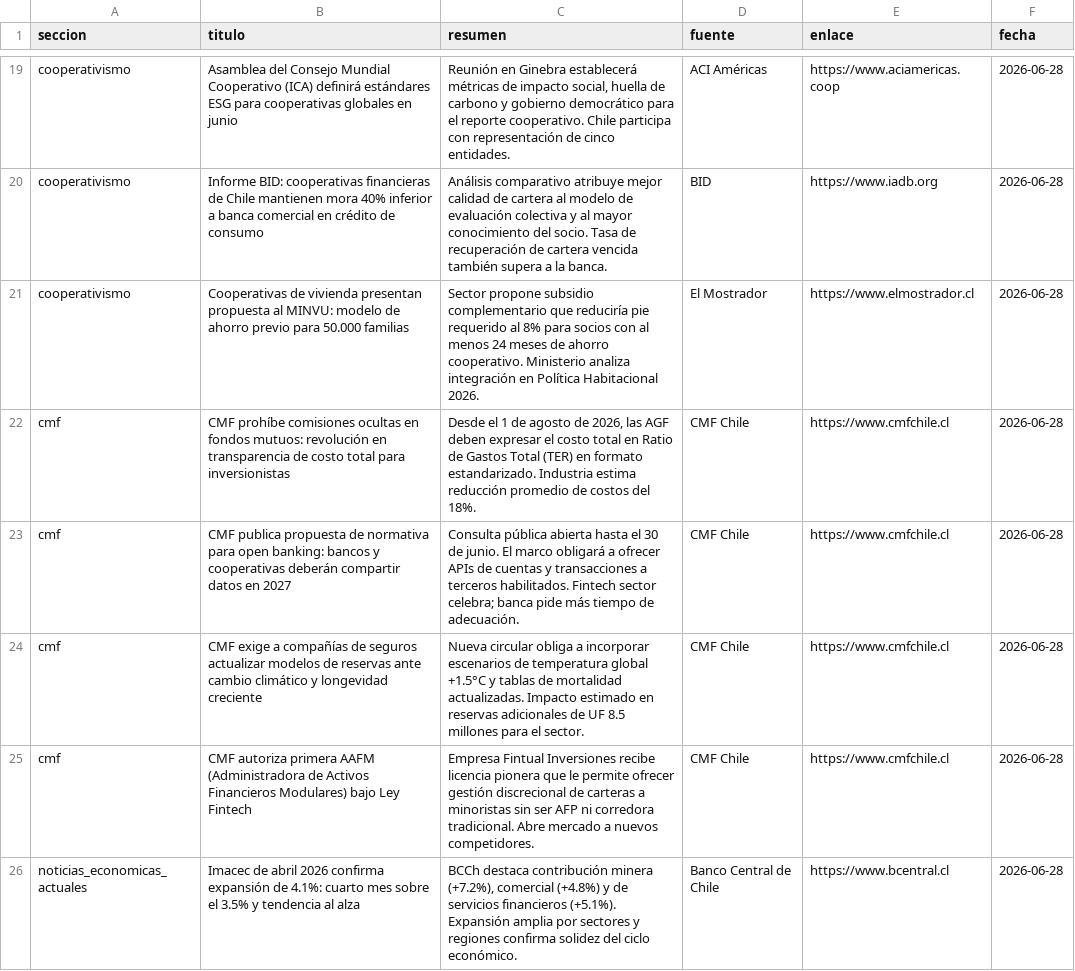
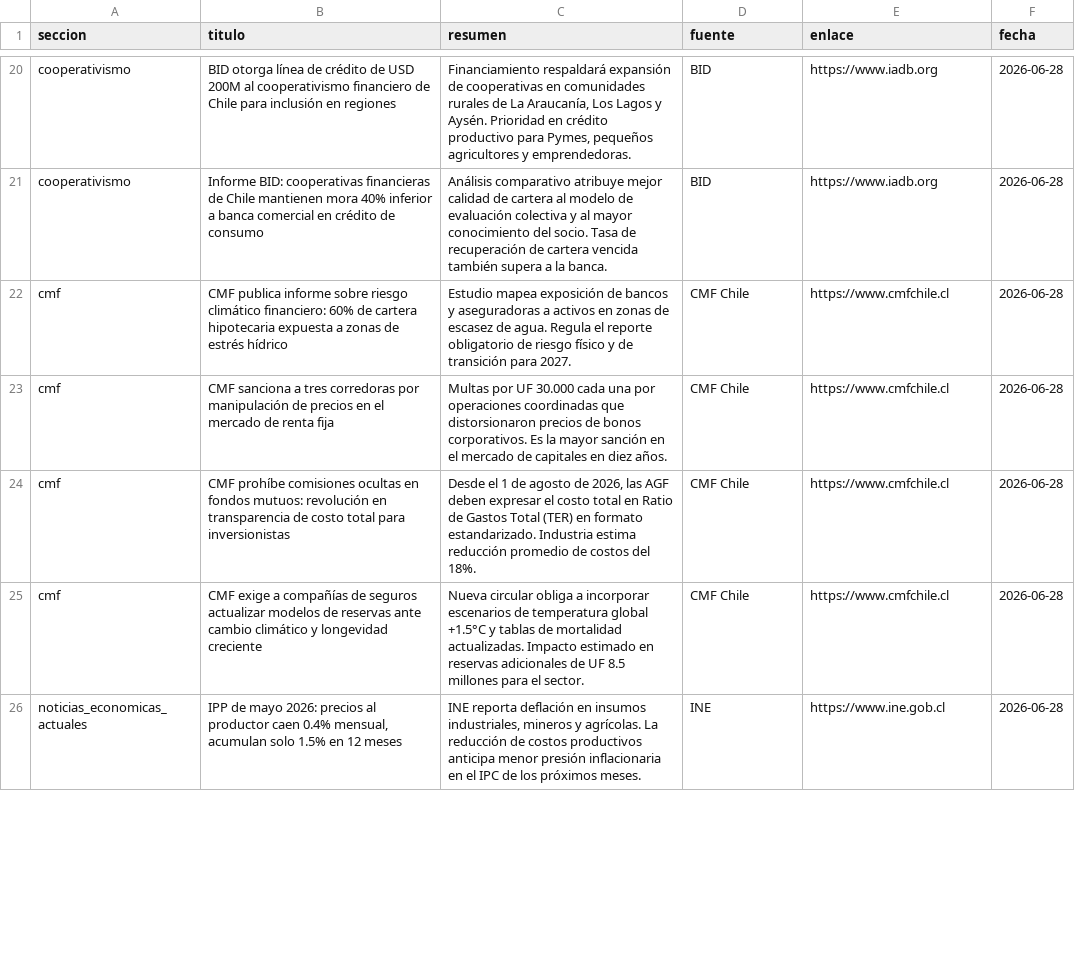
Before and after one commit to erickfranciscohernandez/financiero, a CSV file: noticias_20260628.csv, drawn as a sheet; only a part is shown, gaps mark what is left out; removed rows and columns are numbered as before the commit, all else as after; the diff covers the shown part only; the diff names each change by its address in the sheet, - before the commit and + after, or states it on an @@ line.

```diff
--- a/noticias_20260628.csv
+++ b/noticias_20260628.csv
-B20 (titulo): Asamblea del Consejo Mundial Cooperativo (ICA) definirá estándares ESG para cooperativas globales en junio
+B20 (titulo): BID otorga línea de crédito de USD 200M al cooperativismo financiero de Chile para inclusión en regiones
-C20 (resumen): Reunión en Ginebra establecerá métricas de impacto social, huella de carbono y gobierno democrático para el reporte cooperativo. Chile participa con representación de cinco entidades.
+C20 (resumen): Financiamiento respaldará expansión de cooperativas en comunidades rurales de La Araucanía, Los Lagos y Aysén. Prioridad en crédito productivo para Pymes, pequeños agricultores y emprendedoras.
-D20 (fuente): ACI Américas
+D20 (fuente): BID
-E20 (enlace): https://www.aciamericas.coop
+E20 (enlace): https://www.iadb.org
-row 21: cooperativismo | Cooperativas de vivienda presentan propuesta al MINVU: modelo de ahorro previo para 50.000 familias | Sector propone subsidio complementario que reduciría pie requerido al 8% para socios con al menos 24 meses de ahorro cooperativo. Ministerio analiza integración en Política Habitacional 2026. | El Mostrador | https://www.elmostrador.cl | 2026-06-28
+row 22: cmf | CMF publica informe sobre riesgo climático financiero: 60% de cartera hipotecaria expuesta a zonas de estrés hídrico | Estudio mapea exposición de bancos y aseguradoras a activos en zonas de escasez de agua. Regula el reporte obligatorio de riesgo físico y de transición para 2027. | CMF Chile | https://www.cmfchile.cl | 2026-06-28
+row 23: cmf | CMF sanciona a tres corredoras por manipulación de precios en el mercado de renta fija | Multas por UF 30.000 cada una por operaciones coordinadas que distorsionaron precios de bonos corporativos. Es la mayor sanción en el mercado de capitales en diez años. | CMF Chile | https://www.cmfchile.cl | 2026-06-28
-row 23: cmf | CMF publica propuesta de normativa para open banking: bancos y cooperativas deberán compartir datos en 2027 | Consulta pública abierta hasta el 30 de junio. El marco obligará a ofrecer APIs de cuentas y transacciones a terceros habilitados. Fintech sector celebra; banca pide más tiempo de adecuación. | CMF Chile | https://www.cmfchile.cl | 2026-06-28
-row 25: cmf | CMF autoriza primera AAFM (Administradora de Activos Financieros Modulares) bajo Ley Fintech | Empresa Fintual Inversiones recibe licencia pionera que le permite ofrecer gestión discrecional de carteras a minoristas sin ser AFP ni corredora tradicional. Abre mercado a nuevos competidores. | CMF Chile | https://www.cmfchile.cl | 2026-06-28
-B26 (titulo): Imacec de abril 2026 confirma expansión de 4.1%: cuarto mes sobre el 3.5% y tendencia al alza
+B26 (titulo): IPP de mayo 2026: precios al productor caen 0.4% mensual, acumulan solo 1.5% en 12 meses
-C26 (resumen): BCCh destaca contribución minera (+7.2%), comercial (+4.8%) y de servicios financieros (+5.1%). Expansión amplia por sectores y regiones confirma solidez del ciclo económico.
+C26 (resumen): INE reporta deflación en insumos industriales, mineros y agrícolas. La reducción de costos productivos anticipa menor presión inflacionaria en el IPC de los próximos meses.
-D26 (fuente): Banco Central de Chile
+D26 (fuente): INE
-E26 (enlace): https://www.bcentral.cl
+E26 (enlace): https://www.ine.gob.cl
```
Also changed, not shown: 10 added rows, 9 removed rows, 1 moved row and 23 edited cells elsewhere in this file, 8 other files.
